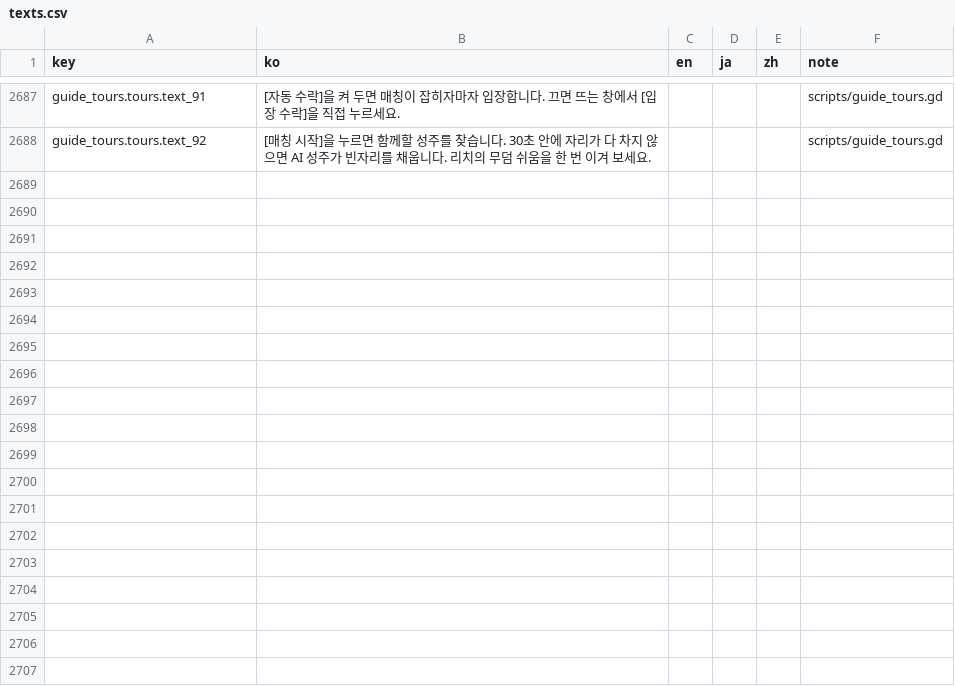
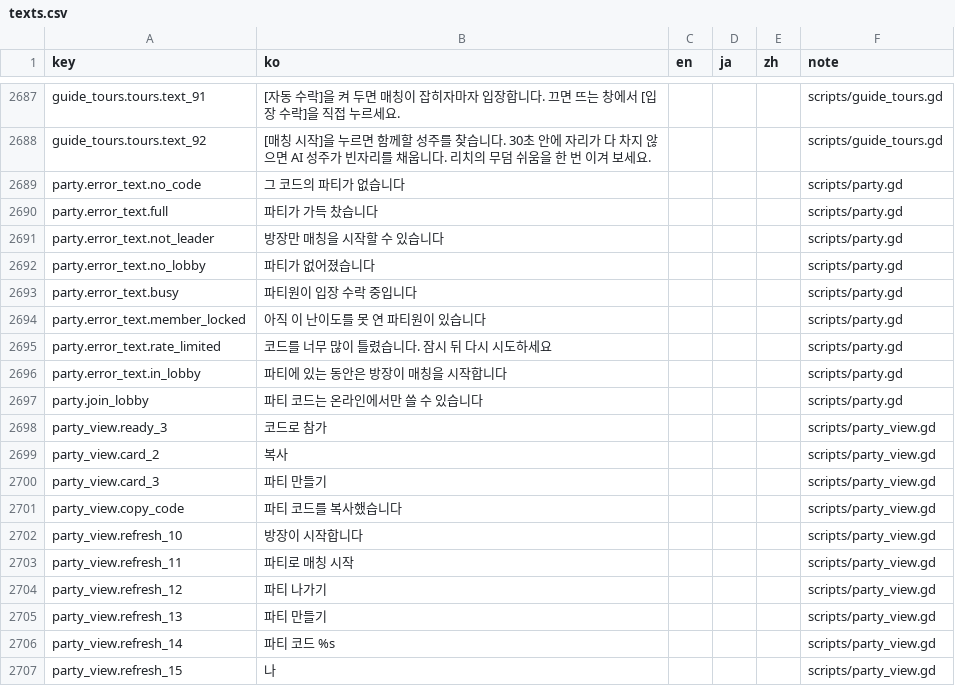
Before and after one commit to ILSEONG/CastleRPG, a CSV file: data/texts.csv, drawn as a sheet; only a part is shown, gaps mark what is left out; the diff covers the shown part only.

```diff
--- a/data/texts.csv
+++ b/data/texts.csv
@@ -2688 +2688,20 @@ guide_tours.tours.text_91,[자동 수락]을 켜 두면 매칭이 잡히자마
 guide_tours.tours.text_92,[매칭 시작]을 누르면 함께할 성주를 찾습니다. 30초 안에 자리가 다 차지 않으면 AI 성주가 빈자리를 채웁니다. 리치의 무덤 쉬움을 한 번 이겨 보세요.,,,,scripts/guide_tours.gd
+party.error_text.no_code,그 코드의 파티가 없습니다,,,,scripts/party.gd
+party.error_text.full,파티가 가득 찼습니다,,,,scripts/party.gd
+party.error_text.not_leader,방장만 매칭을 시작할 수 있습니다,,,,scripts/party.gd
+party.error_text.no_lobby,파티가 없어졌습니다,,,,scripts/party.gd
+party.error_text.busy,파티원이 입장 수락 중입니다,,,,scripts/party.gd
+party.error_text.member_locked,아직 이 난이도를 못 연 파티원이 있습니다,,,,scripts/party.gd
+party.error_text.rate_limited,코드를 너무 많이 틀렸습니다. 잠시 뒤 다시 시도하세요,,,,scripts/party.gd
+party.error_text.in_lobby,파티에 있는 동안은 방장이 매칭을 시작합니다,,,,scripts/party.gd
+party.join_lobby,파티 코드는 온라인에서만 쓸 수 있습니다,,,,scripts/party.gd
+party_view.ready_3,코드로 참가,,,,scripts/party_view.gd
+party_view.card_2,복사,,,,scripts/party_view.gd
+party_view.card_3,파티 만들기,,,,scripts/party_view.gd
+party_view.copy_code,파티 코드를 복사했습니다,,,,scripts/party_view.gd
+party_view.refresh_10,방장이 시작합니다,,,,scripts/party_view.gd
+party_view.refresh_11,파티로 매칭 시작,,,,scripts/party_view.gd
+party_view.refresh_12,파티 나가기,,,,scripts/party_view.gd
+party_view.refresh_13,파티 만들기,,,,scripts/party_view.gd
+party_view.refresh_14,파티 코드  %s,,,,scripts/party_view.gd
+party_view.refresh_15,나,,,,scripts/party_view.gd
```
Also changed, not shown: 10 added rows elsewhere in this file, 9 other files.
